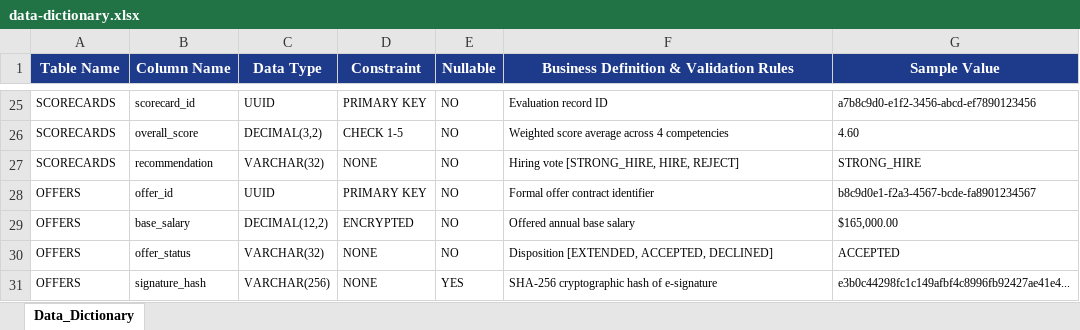
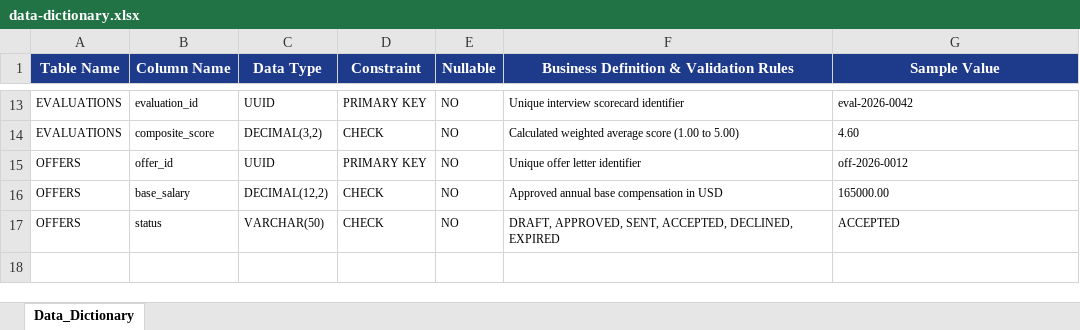
Before and after one commit to namrathach10/recruitment-ats-business-analysis, an Excel workbook: analytics/data-dictionary.xlsx, sheet Data_Dictionary, drawn as a sheet; only a part is shown, gaps mark what is left out; values as stored, in another font and other column widths than the file's, no borders; removed rows and columns are numbered as before the commit, all else as after; the diff covers the shown part only; the diff names each change by its address in the sheet, - before the commit and + after, or states it on an @@ line.

```diff
--- a/analytics/data-dictionary.xlsx (sheet Data_Dictionary)
+++ b/analytics/data-dictionary.xlsx (sheet Data_Dictionary)
-A13:A14 (Table Name): SCORECARDS
+A13:A14 (Table Name): EVALUATIONS
-B13 (Column Name): scorecard_id
+B13 (Column Name): evaluation_id
-F13: Evaluation record ID
+F13: Unique interview scorecard identifier
-G13 (Sample Value): a7b8c9d0-e1f2-3456-abcd-ef7890123456
+G13 (Sample Value): eval-2026-0042
-B14 (Column Name): overall_score
+B14 (Column Name): composite_score
-D14 (Constraint): CHECK 1-5
+D14 (Constraint): CHECK
-F14: Weighted score average across 4 competencies
+F14: Calculated weighted average score (1.00 to 5.00)
-row 27: SCORECARDS | recommendation | VARCHAR(32) | NONE | NO | Hiring vote [STRONG_HIRE, HIRE, REJECT] | STRONG_HIRE
-F15: Formal offer contract identifier
+F15: Unique offer letter identifier
-G15 (Sample Value): b8c9d0e1-f2a3-4567-bcde-fa8901234567
+G15 (Sample Value): off-2026-0012
-D16 (Constraint): ENCRYPTED
+D16 (Constraint): CHECK
-F16: Offered annual base salary
+F16: Approved annual base compensation in USD
-G16 (Sample Value): $165,000.00
+G16 (Sample Value): 165000.00
-B17 (Column Name): offer_status
+B17 (Column Name): status
-C17 (Data Type): VARCHAR(32)
+C17 (Data Type): VARCHAR(50)
-D17 (Constraint): NONE
+D17 (Constraint): CHECK
-F17: Disposition [EXTENDED, ACCEPTED, DECLINED]
+F17: DRAFT, APPROVED, SENT, ACCEPTED, DECLINED, EXPIRED
-row 31: OFFERS | signature_hash | VARCHAR(256) | NONE | YES | SHA-256 cryptographic hash of e-signature | e3b0c44298fc1c149afbf4c8996fb92427ae41e4...
```
Also changed, not shown: 1 added row, 13 removed rows and 17 edited cells elsewhere in this sheet, analytics/kpi-definitions.xlsx, 5 other files.
